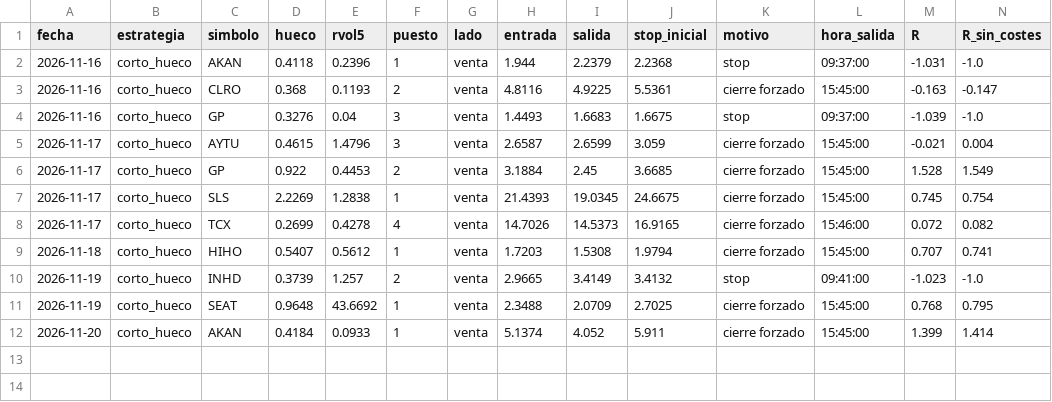
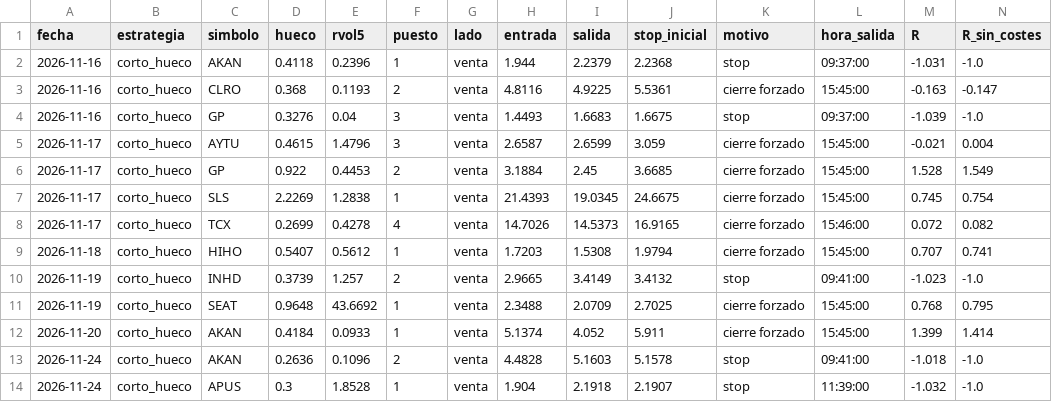
Before and after one commit to Rubenmanga/trading-lab, a CSV file: investigacion/laboratorio/sombra/operaciones.csv, drawn as a sheet; only a part is shown; rows hold the shown columns only; the diff names each change by its address in the sheet, - before the commit and + after, or states it on an @@ line.

```diff
--- a/investigacion/laboratorio/sombra/operaciones.csv
+++ b/investigacion/laboratorio/sombra/operaciones.csv
+row 13: 2026-11-24 | corto_hueco | AKAN | 0.2636 | 0.1096 | 2 | venta | 4.4828 | 5.1603 | 5.1578 | stop | 09:41:00 | -1.018 | -1.0
+row 14: 2026-11-24 | corto_hueco | APUS | 0.3 | 1.8528 | 1 | venta | 1.904 | 2.1918 | 2.1907 | stop | 11:39:00 | -1.032 | -1.0
```
Also changed, not shown: 2 other files.
